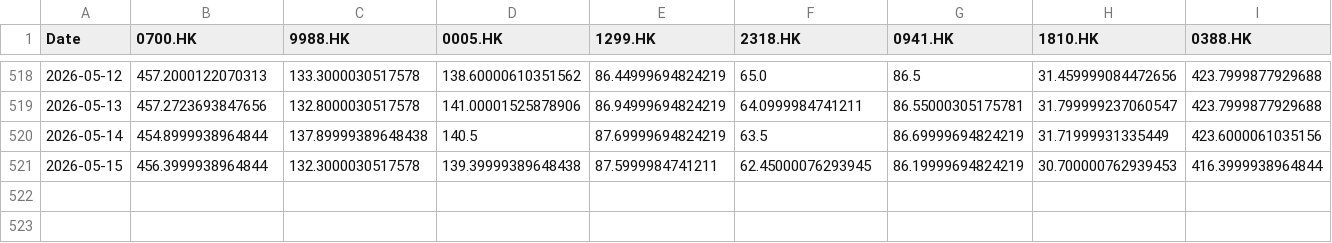
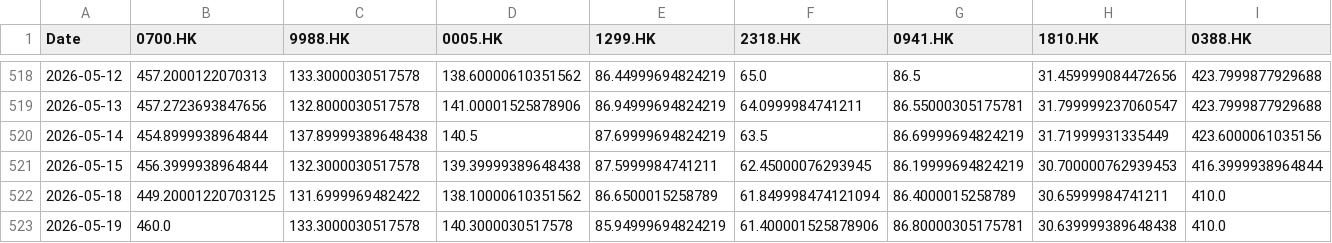
Before and after one commit to OzarkCrypto/global-screener, a CSV file: data/hk_daily.csv, drawn as a sheet; only a part is shown, gaps mark what is left out; rows hold the shown columns only; the diff names each change by its address in the sheet, - before the commit and + after, or states it on an @@ line.

```diff
--- a/data/hk_daily.csv
+++ b/data/hk_daily.csv
+row 522: 2026-05-18 | 449.20001220703125 | 131.6999969482422 | 138.10000610351562 | 86.6500015258789 | 61.849998474121094 | 86.4000015258789 | 30.65999984741211 | 410.0
+row 523: 2026-05-19 | 460.0 | 133.3000030517578 | 140.3000030517578 | 85.94999694824219 | 61.400001525878906 | 86.80000305175781 | 30.639999389648438 | 410.0
```
Also changed, not shown: data/de_daily.csv, data/jp_daily.csv, 2 other files.
